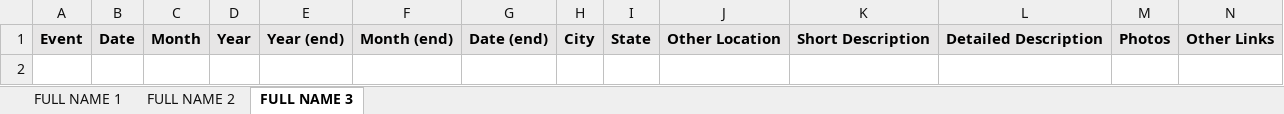
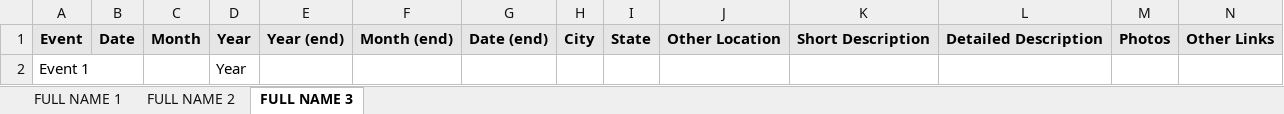
Before and after one commit to walter91/Family-History-Timeline, an Excel workbook: timeline_data.xlsx, sheet FULL NAME 3, drawn as a sheet; values as stored, in another font and other column widths than the file's, no borders; the diff names each change by its address in the sheet, - before the commit and + after, or states it on an @@ line.

```diff
--- a/timeline_data.xlsx (sheet FULL NAME 3)
+++ b/timeline_data.xlsx (sheet FULL NAME 3)
+row 2: Event 1 |  |  | Year
```
Also changed, not shown: sheet FULL NAME 2, sheet FULL NAME 1, 9 other files.
